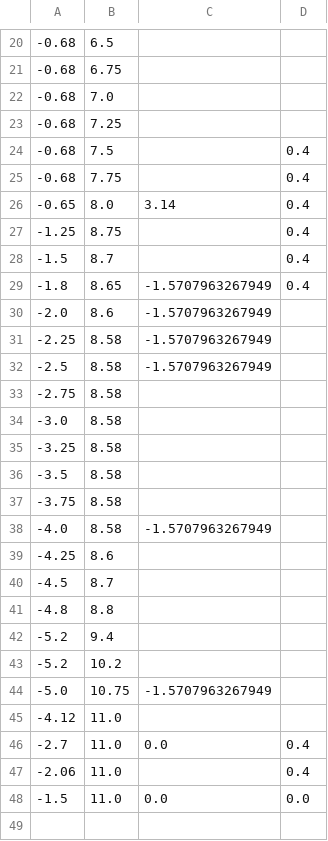
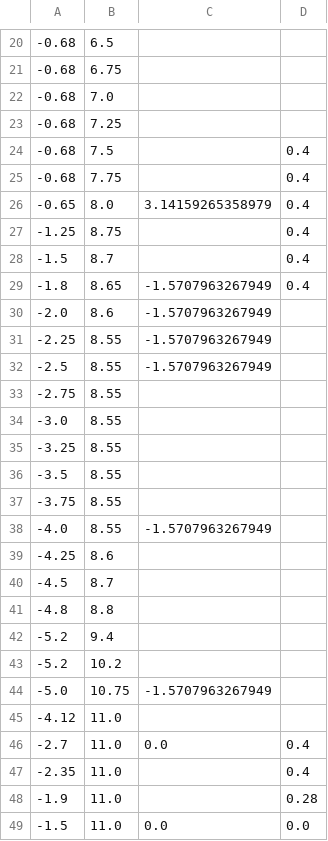
Before and after one commit to RoboPro2026/gakurobo2026_r1, a CSV file: data/blue/4_waypoints.csv, drawn as a sheet; only a part is shown, gaps mark what is left out.

Commit message:
update waypoints

```diff
--- a/data/blue/4_waypoints.csv
+++ b/data/blue/4_waypoints.csv
@@ -25,3 +25,3 @@
 -0.68,7.75,,0.4
--0.65,8.0,3.14,0.4
+-0.65,8.0,3.14159265358979,0.4
 -1.25,8.75,,0.4
@@ -30,10 +30,10 @@
 -2.0,8.6,-1.5707963267949,
--2.25,8.58,-1.5707963267949,
--2.5,8.58,-1.5707963267949,
--2.75,8.58,,
--3.0,8.58,,
--3.25,8.58,,
--3.5,8.58,,
--3.75,8.58,,
--4.0,8.58,-1.5707963267949,
+-2.25,8.55,-1.5707963267949,
+-2.5,8.55,-1.5707963267949,
+-2.75,8.55,,
+-3.0,8.55,,
+-3.25,8.55,,
+-3.5,8.55,,
+-3.75,8.55,,
+-4.0,8.55,-1.5707963267949,
 -4.25,8.6,,
@@ -46,3 +46,4 @@
 -2.7,11.0,0.0,0.4
--2.06,11.0,,0.4
+-2.35,11.0,,0.4
+-1.9,11.0,,0.28
 -1.5,11.0,0.0,0.0
```
